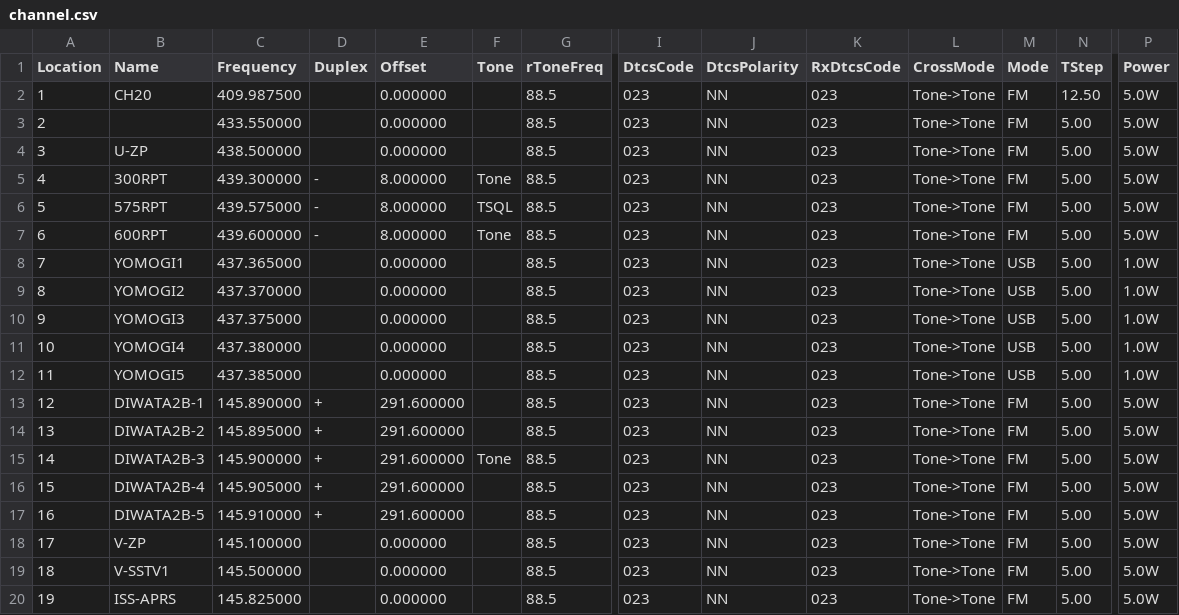
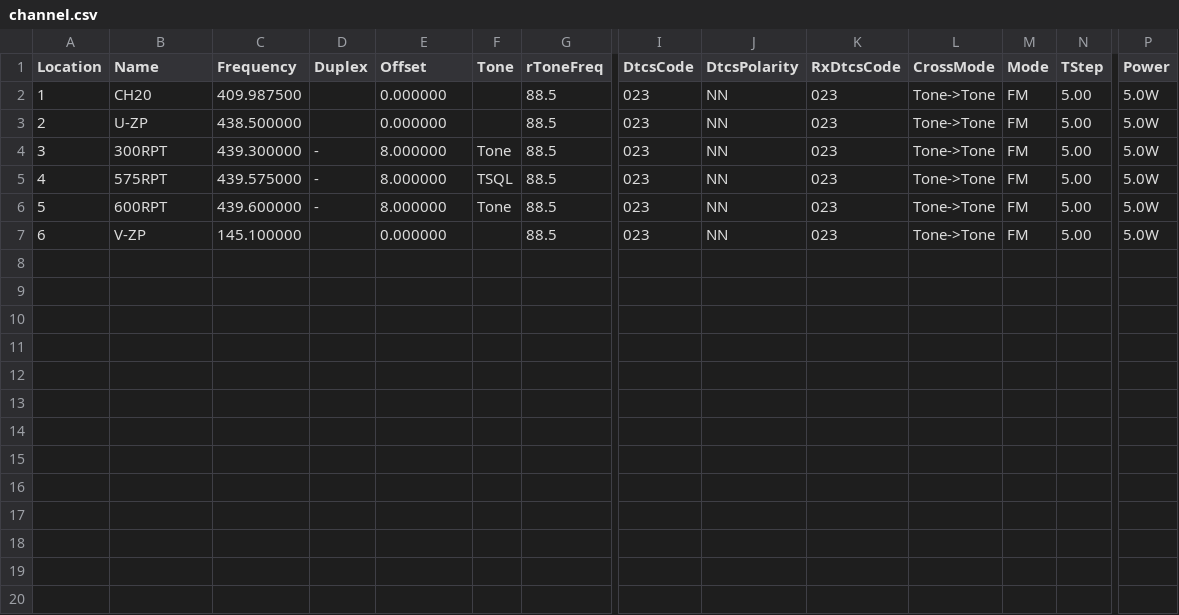
Before and after one commit to mike2718/cps-config, a CSV file: UV-K6/channel.csv, drawn as a sheet; only a part is shown, gaps mark what is left out; removed rows and columns are numbered as before the commit, all else as after; rows hold the shown columns only; the diff names each change by its address in the sheet, - before the commit and + after, or states it on an @@ line.

```diff
--- a/UV-K6/channel.csv
+++ b/UV-K6/channel.csv
-N2 (TStep): 12.50
+N2 (TStep): 5.00
-row 3: 2 |  | 433.550000 |  | 0.000000 |  | 88.5 | 023 | NN | 023 | Tone->Tone | FM | 5.00 | 5.0W
@@ column A (Location) renumbered between rows 3 and 7 @@
-row 8: 7 | YOMOGI1 | 437.365000 |  | 0.000000 |  | 88.5 | 023 | NN | 023 | Tone->Tone | USB | 5.00 | 1.0W
-row 9: 8 | YOMOGI2 | 437.370000 |  | 0.000000 |  | 88.5 | 023 | NN | 023 | Tone->Tone | USB | 5.00 | 1.0W
-row 10: 9 | YOMOGI3 | 437.375000 |  | 0.000000 |  | 88.5 | 023 | NN | 023 | Tone->Tone | USB | 5.00 | 1.0W
-row 11: 10 | YOMOGI4 | 437.380000 |  | 0.000000 |  | 88.5 | 023 | NN | 023 | Tone->Tone | USB | 5.00 | 1.0W
-row 12: 11 | YOMOGI5 | 437.385000 |  | 0.000000 |  | 88.5 | 023 | NN | 023 | Tone->Tone | USB | 5.00 | 1.0W
-row 13: 12 | DIWATA2B-1 | 145.890000 | + | 291.600000 |  | 88.5 | 023 | NN | 023 | Tone->Tone | FM | 5.00 | 5.0W
-row 14: 13 | DIWATA2B-2 | 145.895000 | + | 291.600000 |  | 88.5 | 023 | NN | 023 | Tone->Tone | FM | 5.00 | 5.0W
-row 15: 14 | DIWATA2B-3 | 145.900000 | + | 291.600000 | Tone | 88.5 | 023 | NN | 023 | Tone->Tone | FM | 5.00 | 5.0W
-row 16: 15 | DIWATA2B-4 | 145.905000 | + | 291.600000 |  | 88.5 | 023 | NN | 023 | Tone->Tone | FM | 5.00 | 5.0W
-row 17: 16 | DIWATA2B-5 | 145.910000 | + | 291.600000 |  | 88.5 | 023 | NN | 023 | Tone->Tone | FM | 5.00 | 5.0W
-row 19: 18 | V-SSTV1 | 145.500000 |  | 0.000000 |  | 88.5 | 023 | NN | 023 | Tone->Tone | FM | 5.00 | 5.0W
-row 20: 19 | ISS-APRS | 145.825000 |  | 0.000000 |  | 88.5 | 023 | NN | 023 | Tone->Tone | FM | 5.00 | 5.0W
```
Also changed, not shown: 2 other files.
